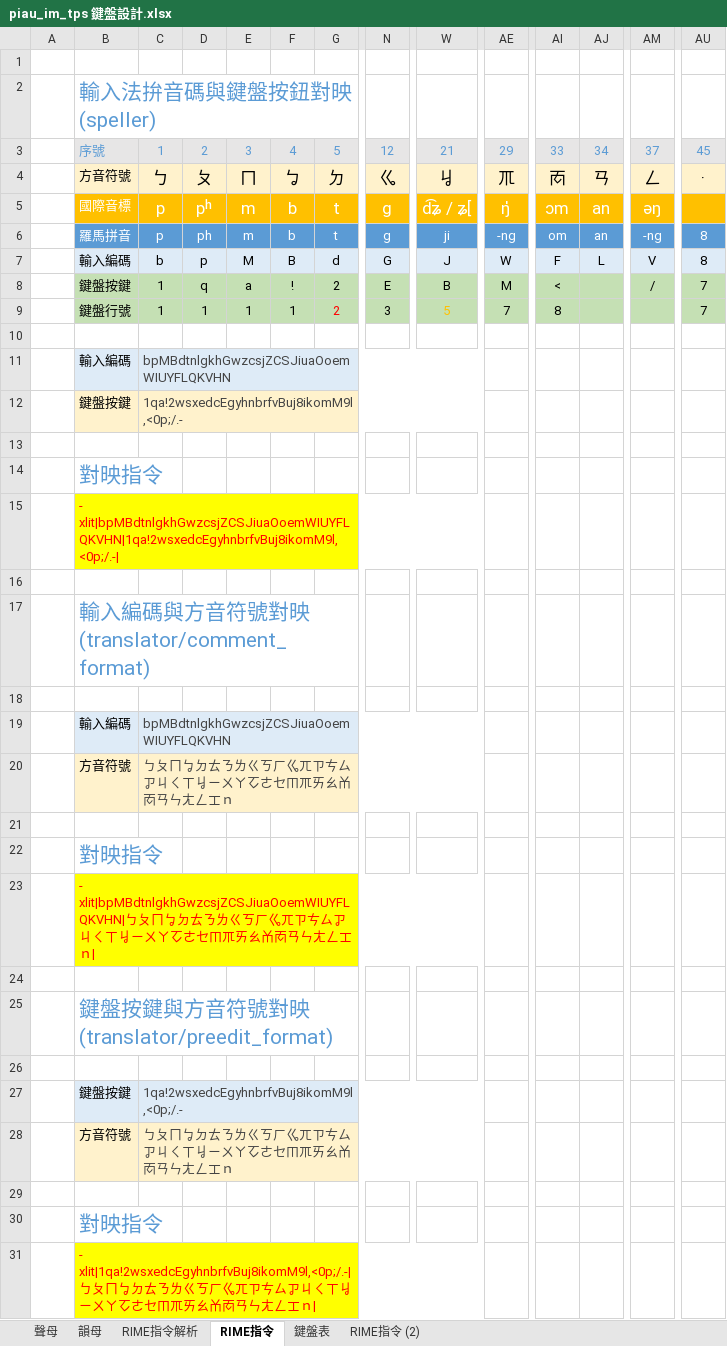
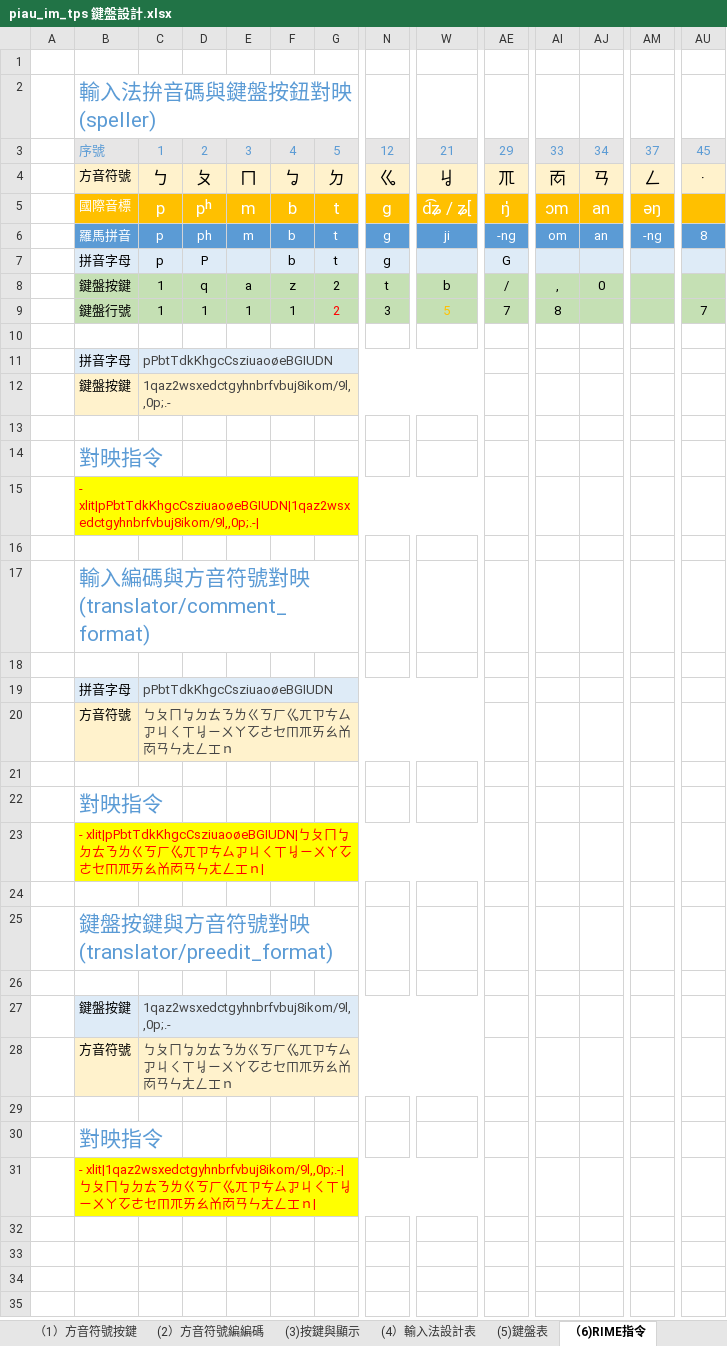
Before and after one commit to AlanJui/rime-piau-im, an Excel workbook: docs/piau_im_tps 鍵盤設計.xlsx, sheet （6)RIME指令, drawn as a sheet; only a part is shown, gaps mark what is left out; values as stored, in another font and other column widths than the file's, no borders; removed rows and columns are numbered as before the commit, all else as after; rows hold the shown columns only; the diff names each change by its address in the sheet, - before the commit and + after, or states it on an @@ line.

```diff
--- a/docs/piau_im_tps 鍵盤設計.xlsx (sheet （6)RIME指令)
+++ b/docs/piau_im_tps 鍵盤設計.xlsx (sheet （6)RIME指令)
-sheet tab: RIME指令
+sheet tab: （6)RIME指令
-sheet tab: 鍵盤表
+sheet tab: (5)鍵盤表
-sheet tab: RIME指令 (2)
+sheet tab: （1）方音符號按鍵
+sheet tab: (2）方音符號編編碼
+sheet tab: (3)按鍵與顯示
+sheet tab: (4）輸入法設計表
@@ sheet tab order changed: （1）方音符號按鍵 | (2）方音符號編編碼 | (3)按鍵與顯示 | (4）輸入法設計表 | (5)鍵盤表 | （6)RIME指令 @@
-row 7:  | 輸入編碼 | b | p | M | B | d | G | J | W | F | L | V | 8
+row 7:  | 拼音字母 | p | P |  | b | t | g |  | G
-F8: !
+F8: z
-N8: E
+N8: t
-W8: B
+W8: b
-AE8: M
+AE8: /
-AI8: <
+AI8: ,
-AJ8: (empty)
+AJ8: 0
-AM8: /
+AM8: (empty)
-AU8: 7
+AU8: (empty)
-row 11:  | 輸入編碼 | bpMBdtnlgkhGwzcsjZCSJiuaOoemWIUYFLQKVHN
+row 11:  | 拼音字母 | pPbtTdkKhgcCsziuaoøeBGIUDN
-C12: 1qa!2wsxedcEgyhnbrfvBuj8ikomM9l,<0p;/.-
+C12: 1qaz2wsxedctgyhnbrfvbuj8ikom/9l,,0p;.-
-B15: - xlit|bpMBdtnlgkhGwzcsjZCSJiuaOoemWIUYFLQKVHN|1qa!2wsxedcEgyhnbrfvBuj8ikomM9l,<0p;/.-|
+B15: - xlit|pPbtTdkKhgcCsziuaoøeBGIUDN|1qaz2wsxedctgyhnbrfvbuj8ikom/9l,,0p;.-|
-row 19:  | 輸入編碼 | bpMBdtnlgkhGwzcsjZCSJiuaOoemWIUYFLQKVHN
+row 19:  | 拼音字母 | pPbtTdkKhgcCsziuaoøeBGIUDN
-B23: - xlit|bpMBdtnlgkhGwzcsjZCSJiuaOoemWIUYFLQKVHN|ㄅㄆㄇㆠ…
+B23: - xlit|pPbtTdkKhgcCsziuaoøeBGIUDN|ㄅㄆㄇㆠ…
-C27: 1qa!2wsxedcEgyhnbrfvBuj8ikomM9l,<0p;/.-
+C27: 1qaz2wsxedctgyhnbrfvbuj8ikom/9l,,0p;.-
-B31: - xlit|1qa!2wsxedcEgyhnbrfvBuj8ikomM9l,<0p;/.-|ㄅㄆㄇㆠ…
+B31: - xlit|1qaz2wsxedctgyhnbrfvbuj8ikom/9l,,0p;.-|ㄅㄆㄇㆠ…
```
Also changed, not shown: sheet (5)鍵盤表, sheet RIME指令解析, sheet 韻母, sheet 聲母, other sheet tabs, formulas that keep their value, docs/piau_im_taigi 鍵盤設計.xlsx, 4 other files.
